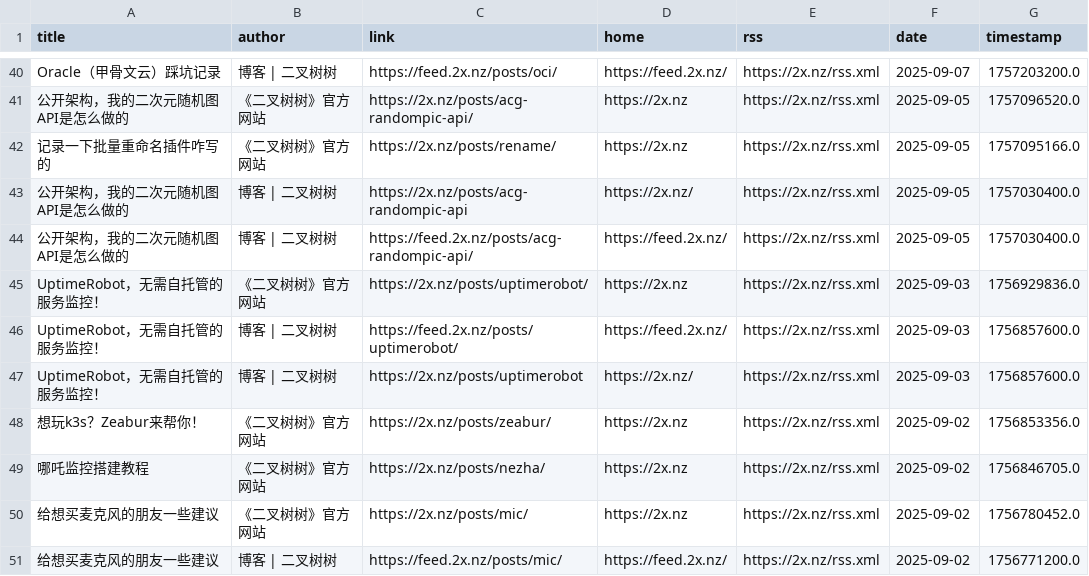
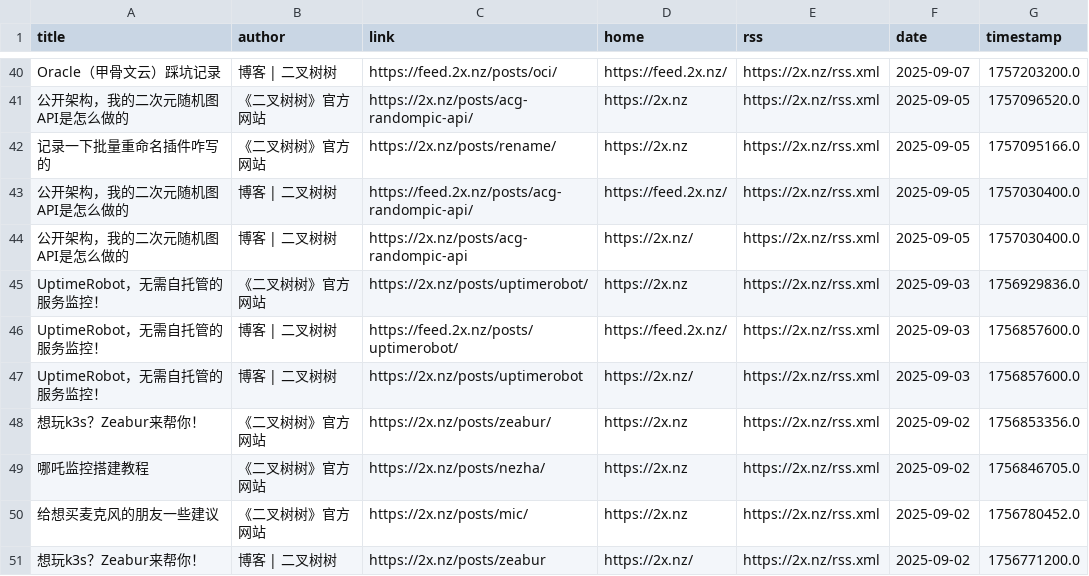
Before and after one commit to Moretti815/rssblog-source, a CSV file: all/6.csv, drawn as a sheet; only a part is shown, gaps mark what is left out.

```diff
--- a/all/6.csv
+++ b/all/6.csv
@@ -42,4 +42,4 @@ Oracle（甲骨文云）踩坑记录,博客 | 二叉树树,https://feed.2x.nz/po
 记录一下批量重命名插件咋写的,《二叉树树》官方网站,https://2x.nz/posts/rename/,https://2x.nz,https://2x.nz/rss.xml,2025-09-05,1757095166.0
+公开架构，我的二次元随机图API是怎么做的,博客 | 二叉树树,https://feed.2x.nz/posts/acg-randompic-api/,https://feed.2x.nz/,https://2x.nz/rss.xml,2025-09-05,1757030400.0
 公开架构，我的二次元随机图API是怎么做的,博客 | 二叉树树,https://2x.nz/posts/acg-randompic-api,https://2x.nz/,https://2x.nz/rss.xml,2025-09-05,1757030400.0
-公开架构，我的二次元随机图API是怎么做的,博客 | 二叉树树,https://feed.2x.nz/posts/acg-randompic-api/,https://feed.2x.nz/,https://2x.nz/rss.xml,2025-09-05,1757030400.0
 UptimeRobot，无需自托管的服务监控！,《二叉树树》官方网站,https://2x.nz/posts/uptimerobot/,https://2x.nz,https://2x.nz/rss.xml,2025-09-03,1756929836.0
@@ -50,2 +50,2 @@ UptimeRobot，无需自托管的服务监控！,博客 | 二叉树树,https://2x
 给想买麦克风的朋友一些建议,《二叉树树》官方网站,https://2x.nz/posts/mic/,https://2x.nz,https://2x.nz/rss.xml,2025-09-02,1756780452.0
-给想买麦克风的朋友一些建议,博客 | 二叉树树,https://feed.2x.nz/posts/mic/,https://feed.2x.nz/,https://2x.nz/rss.xml,2025-09-02,1756771200.0
+想玩k3s？Zeabur来帮你！,博客 | 二叉树树,https://2x.nz/posts/zeabur,https://2x.nz/,https://2x.nz/rss.xml,2025-09-02,1756771200.0
```
Also changed, not shown: all/3.csv, all/4.csv, 36 other files.
